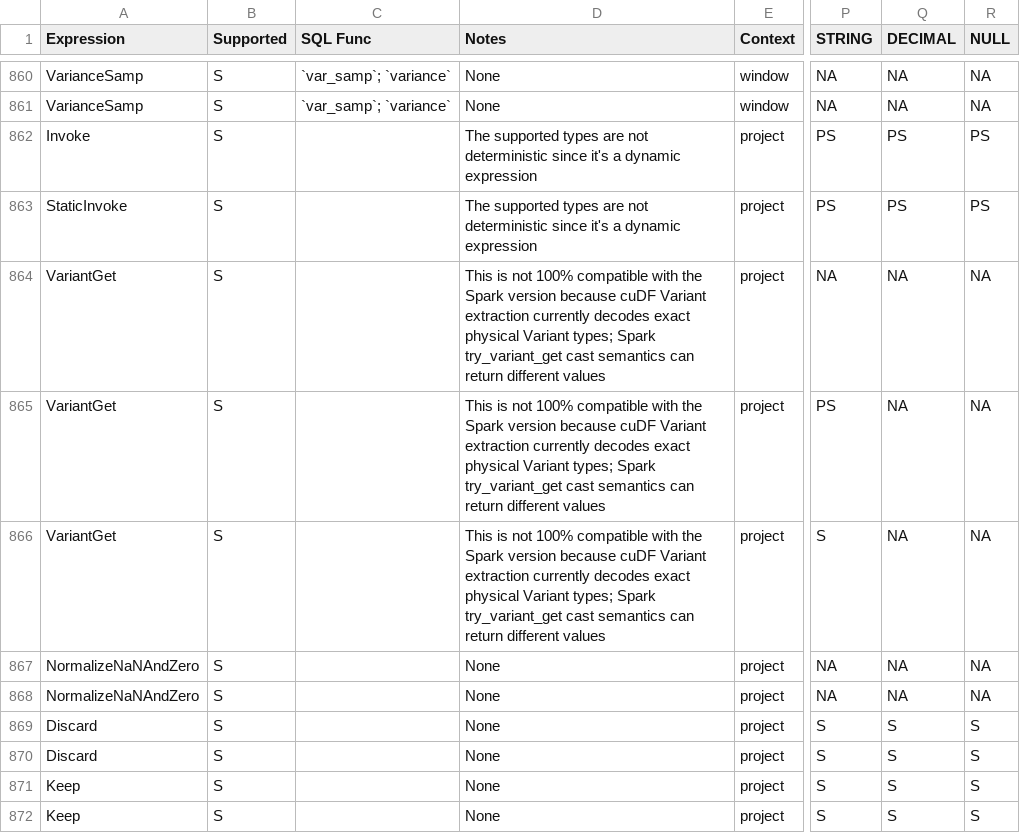
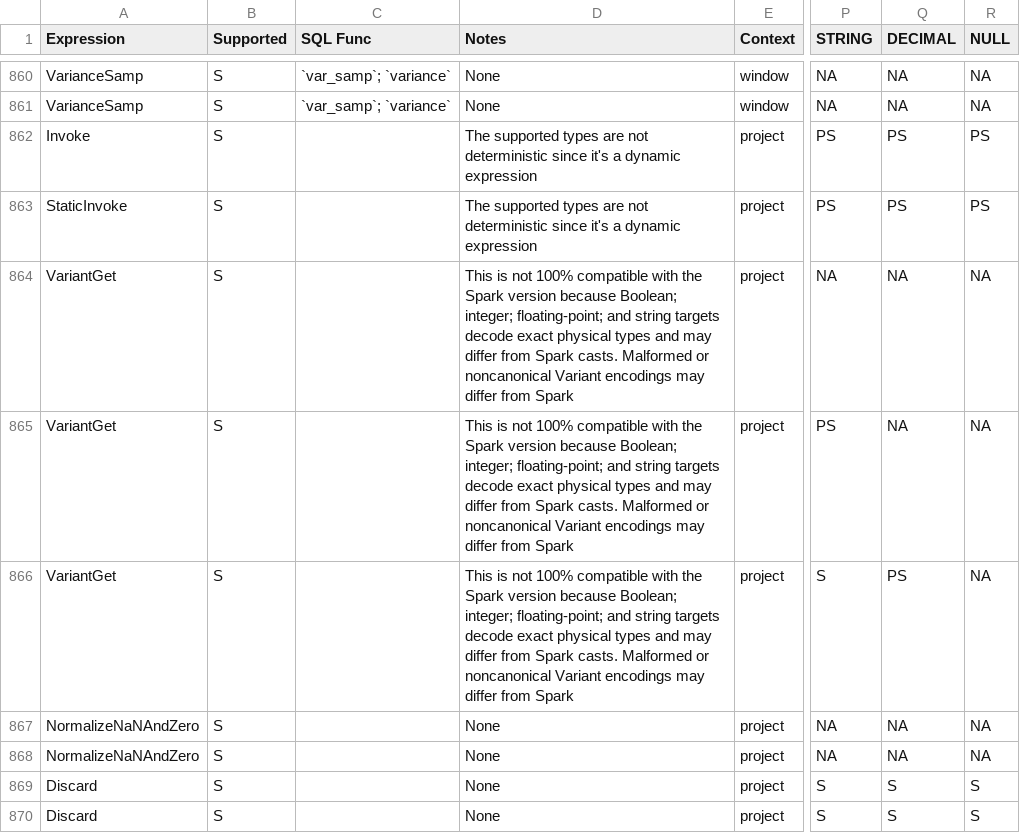
Before and after one commit to NVIDIA/cudf-spark, a CSV file: tools/generated_files/400/supportedExprs.csv, drawn as a sheet; only a part is shown, gaps mark what is left out; the shorter side is filled out with more unchanged rows; the diff names each change by its address in the sheet, - before the commit and + after, or states it on an @@ line.

Commit message:
Support DECIMAL targets in try_variant_get [databricks] (#16831)
Contributes to #15171.

### Description

Adds GPU support for `try_variant_get` with `DECIMAL(p,s)` targets where
`1 <= p <= 38`, `0 <= s <= p`

- Decodes DECIMAL32/64/128 source encodings with Spark-compatible
HALF_UP rounding, precision checks and overflow handling.
- Uses whole-batch CPU fallback when necessary to preserve Spark
coercions and errors.

**Validation**
- Spark 4.0.0, 4.1.1 and 4.2.0 builds and focused tests passed: 39 tests
per version.
- Spark 4.0 Variant integration suite: 69 passed, 10 skipped.
- Additional compilation and 39 focused tests passed with public JNI
snapshot.
- Tests cover rounding, precision/scale boundaries, overflow, nulls,
missing paths, malformed values, sliced inputs, V1/V2 scans and mixed
scalar projections.

**Performance**

Small query smoke benchmarks on an RTX A5000: 262,144 rows, three
warmups, seven samples and two balanced process pairs.

Native decimal paths:

| Workload | Baseline | This PR | Latency change |
| --- | ---: | ---: | ---: |
| Decimal rounding | 363.6 ms | 337.2 ms | -7.3% |
| Decimal scale 38 | 362.1 ms | 306.9 ms | -15.2% |

CPU-fallback paths:

| Workload | Baseline | This PR | Latency change |
| --- | ---: | ---: | ---: |
| Mixed numeric/string Variant values → DECIMAL(9,2) | 322.4 ms | 359.9
ms | +11.6% |
| Valid DECIMAL(38,0) requiring intermediate-overflow fallback | 339.3
ms | 370.5 ms | +9.2% |

The mixed workload contains 20% numeric strings, which require Spark
coercion. The intermediate-overflow workload contains valid 38-digit
values that cannot fit the temporary guard-digit representation used for
rounding. Both fall back the whole batch to CPU after attempting GPU
decoding.

AI assistance was used for implementation and testing.

### Checklists

Documentation
- [x] Updated for new or modified user-facing features or behaviors
- [ ] No user-facing change

Testing
- [x] Added or modified tests to cover new code paths
- [ ] Covered by existing tests
- [ ] Not required

Performance
- [x] Tests ran and results are added in the PR description
- [ ] Issue filed with a link in the PR description
- [ ] Not required

---------

Signed-off-by: Niranjan Artal <nartal@nvidia.com>

```diff
--- a/tools/generated_files/400/supportedExprs.csv
+++ b/tools/generated_files/400/supportedExprs.csv
-D864:D866 (Notes): …version because cuDF Variant extraction currently decodes exact physical Variant types; Spark try_variant_get cast semantics can return different values
+D864:D866 (Notes): …version because Boolean; integer; floating-point; and string targets decode exact physical types and may differ from Spark casts. Malformed or noncanonical Variant encodings may differ from Spark
-Q866 (DECIMAL): NA
+Q866 (DECIMAL): PS
```
Also changed, not shown: tools/generated_files/401/supportedExprs.csv, tools/generated_files/402/supportedExprs.csv, 20 other files.
